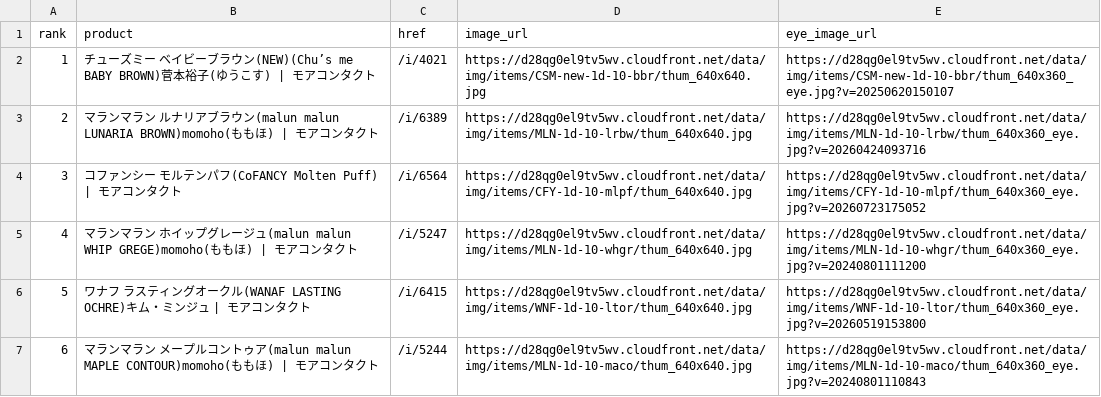
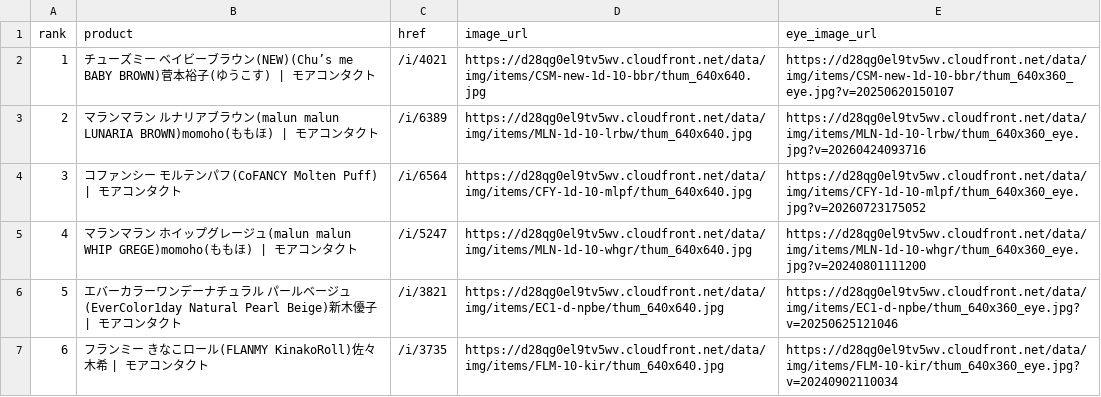
Before and after one commit to imsubin724-design/-, a CSV file: today.csv, drawn as a sheet.

```diff
--- a/today.csv
+++ b/today.csv
@@ -5,3 +5,3 @@
 4,マランマラン ホイップグレージュ(malun malun WHIP GREGE)momoho(ももほ) | モアコンタクト,/i/5247,https://d28qg0el9tv5wv.cloudfront.net/data/img/items/MLN-1d-10-whgr/thum_640x640.jpg,https://d28qg0el9tv5wv.cloudfront.net/data/img/items/MLN-1d-10-whgr/thum_640x360_eye.jpg?v=20240801111200
-5,ワナフ ラスティングオークル(WANAF LASTING OCHRE)キム・ミンジュ | モアコンタクト,/i/6415,https://d28qg0el9tv5wv.cloudfront.net/data/img/items/WNF-1d-10-ltor/thum_640x640.jpg,https://d28qg0el9tv5wv.cloudfront.net/data/img/items/WNF-1d-10-ltor/thum_640x360_eye.jpg?v=20260519153800
-6,マランマラン メープルコントゥア(malun malun MAPLE CONTOUR)momoho(ももほ) | モアコンタクト,/i/5244,https://d28qg0el9tv5wv.cloudfront.net/data/img/items/MLN-1d-10-maco/thum_640x640.jpg,https://d28qg0el9tv5wv.cloudfront.net/data/img/items/MLN-1d-10-maco/thum_640x360_eye.jpg?v=20240801110843
+5,エバーカラーワンデーナチュラル パールベージュ(EverColor1day Natural Pearl Beige)新木優子 | モアコンタクト,/i/3821,https://d28qg0el9tv5wv.cloudfront.net/data/img/items/EC1-d-npbe/thum_640x640.jpg,https://d28qg0el9tv5wv.cloudfront.net/data/img/items/EC1-d-npbe/thum_640x360_eye.jpg?v=20250625121046
+6,フランミー きなこロール(FLANMY KinakoRoll)佐々木希 | モアコンタクト,/i/3735,https://d28qg0el9tv5wv.cloudfront.net/data/img/items/FLM-10-kir/thum_640x640.jpg,https://d28qg0el9tv5wv.cloudfront.net/data/img/items/FLM-10-kir/thum_640x360_eye.jpg?v=20240902110034
```
Also changed, not shown: queen_eyes_today.csv, trend_history.csv, 5 other files.
